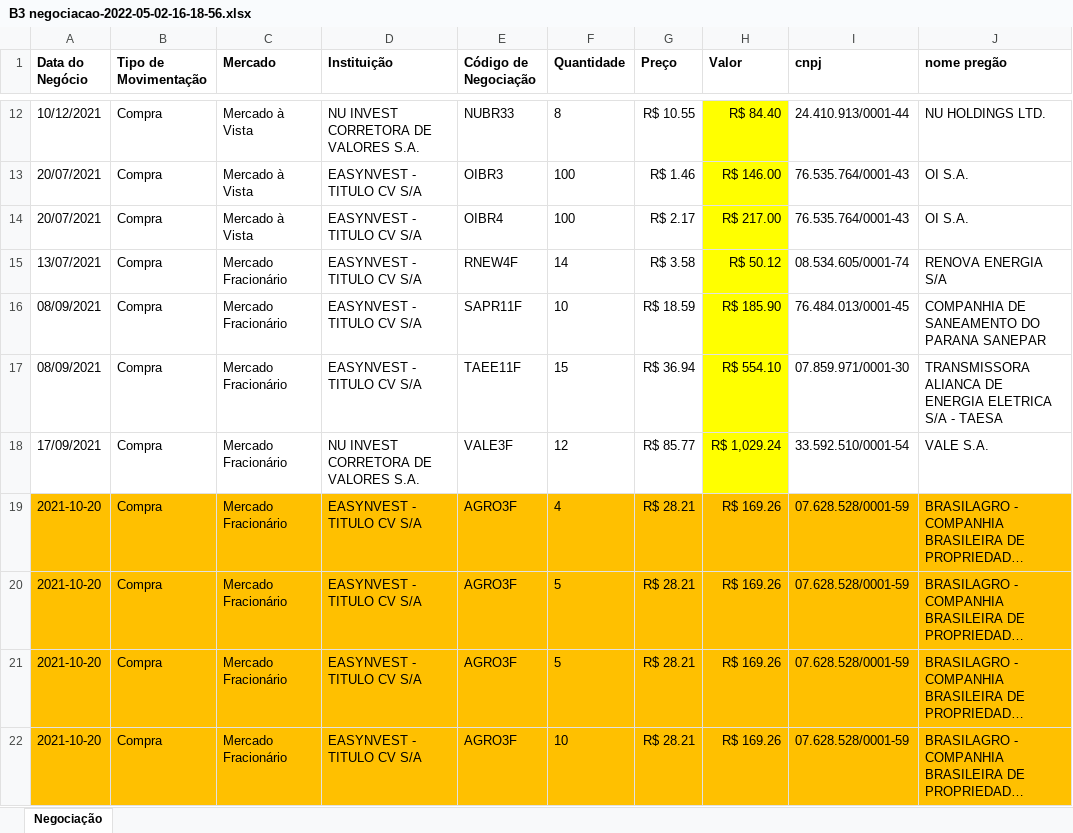
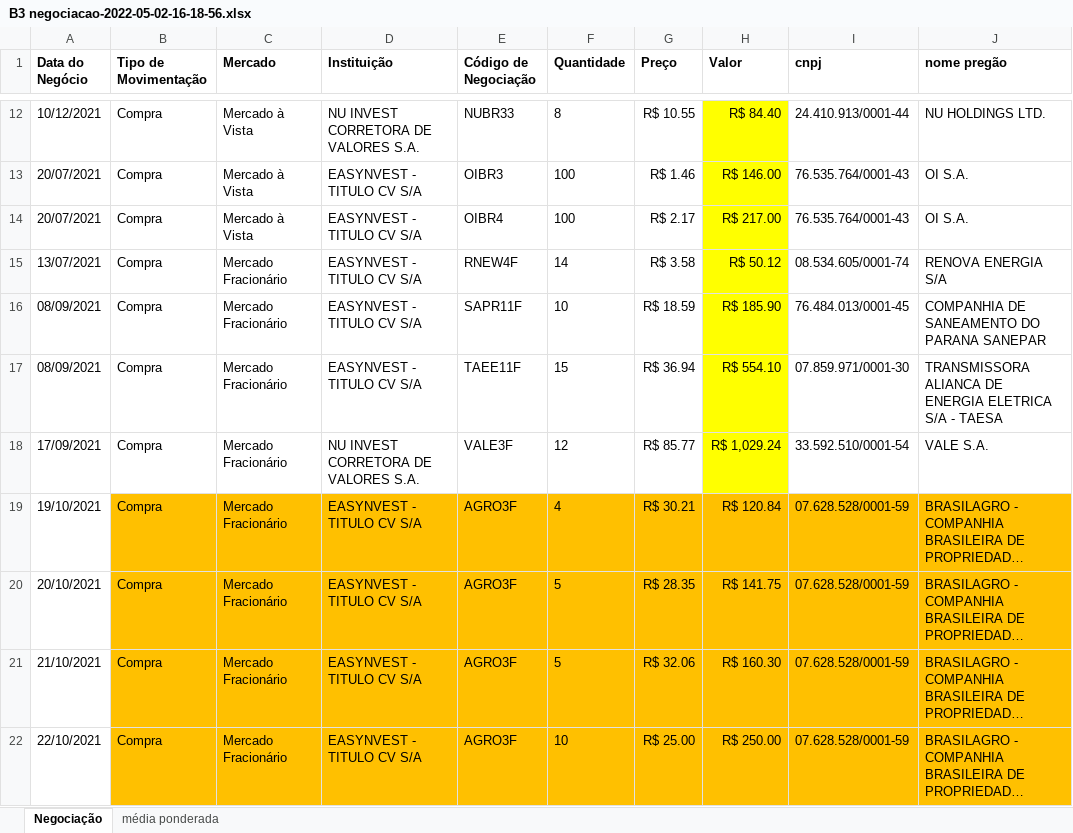
Before and after one commit to JonatasAlexandrao/Custo_medio, an Excel workbook: REFERENCIAS/B3 negociacao-2022-05-02-16-18-56.xlsx, sheet Negociação, drawn as a sheet; only a part is shown, gaps mark what is left out; long unchanged cells end in …; values as stored, in another font and other column widths than the file's, no borders; table styles not drawn; the diff names each change by its address in the sheet, - before the commit and + after, or states it on an @@ line.

```diff
--- a/REFERENCIAS/B3 negociacao-2022-05-02-16-18-56.xlsx (sheet Negociação)
+++ b/REFERENCIAS/B3 negociacao-2022-05-02-16-18-56.xlsx (sheet Negociação)
+sheet tab: média ponderada
-A19 (Data do Negócio): 2021-10-20
+A19 (Data do Negócio): 19/10/2021
-A19:A22 fill: #FFC000
+A19:A22 fill: none
-G19 (Preço): R$ 28.21
+G19 (Preço): R$ 30.21
-H19 (Valor): R$ 169.26
+H19 (Valor): R$ 120.84
-A20 (Data do Negócio): 2021-10-20
+A20 (Data do Negócio): 20/10/2021
-G20 (Preço): R$ 28.21
+G20 (Preço): R$ 28.35
-H20 (Valor): R$ 169.26
+H20 (Valor): R$ 141.75
-A21 (Data do Negócio): 2021-10-20
+A21 (Data do Negócio): 21/10/2021
-G21 (Preço): R$ 28.21
+G21 (Preço): R$ 32.06
-H21 (Valor): R$ 169.26
+H21 (Valor): R$ 160.30
-A22 (Data do Negócio): 2021-10-20
+A22 (Data do Negócio): 22/10/2021
-G22 (Preço): R$ 28.21
+G22 (Preço): R$ 25.00
-H22 (Valor): R$ 169.26
+H22 (Valor): R$ 250.00
```
Also changed, not shown: 2 other files.
